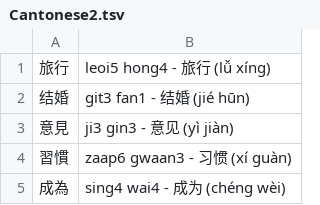
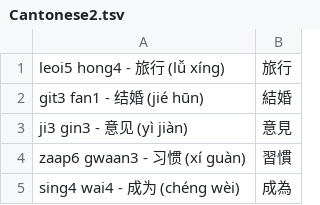
Before and after one commit to PrecisionPilot/Language-Sheets-Manager, a TSV file: Cantonese2.tsv, drawn as a sheet; removed rows and columns are numbered as before the commit, all else as after; the diff names each change by its address in the sheet, - before the commit and + after, or states it on an @@ line.

```diff
--- a/Cantonese2.tsv
+++ b/Cantonese2.tsv
-column A, rows 1-5: 旅行 | 结婚 | 意見 | 習慣 | 成為
+column B, rows 1-5: 旅行 | 結婚 | 意見 | 習慣 | 成為
```
Also changed, not shown: Cantonese1.tsv, 1 other file.
